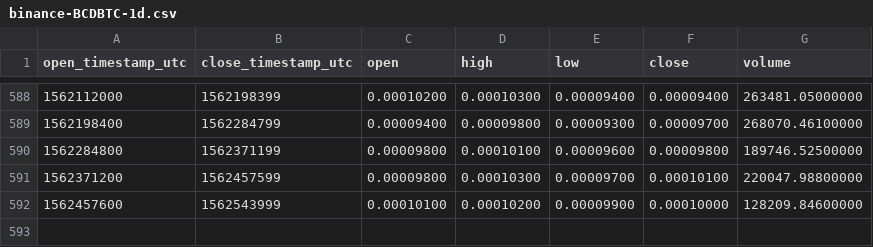
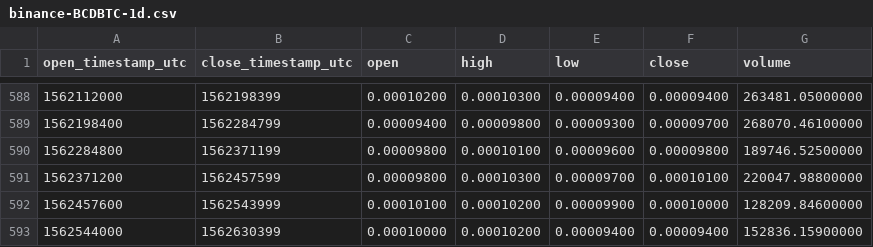
Before and after one commit to cryptobigbro/binance-BCDBTC, a CSV file: binance-BCDBTC-1d.csv, drawn as a sheet; only a part is shown, gaps mark what is left out; the diff names each change by its address in the sheet, - before the commit and + after, or states it on an @@ line.

Commit message:
Update OHLCV data.

```diff
--- a/binance-BCDBTC-1d.csv
+++ b/binance-BCDBTC-1d.csv
+row 593: 1562544000 | 1562630399 | 0.00010000 | 0.00010200 | 0.00009400 | 0.00009400 | 152836.15900000
```
Also changed, not shown: 1 other file.
